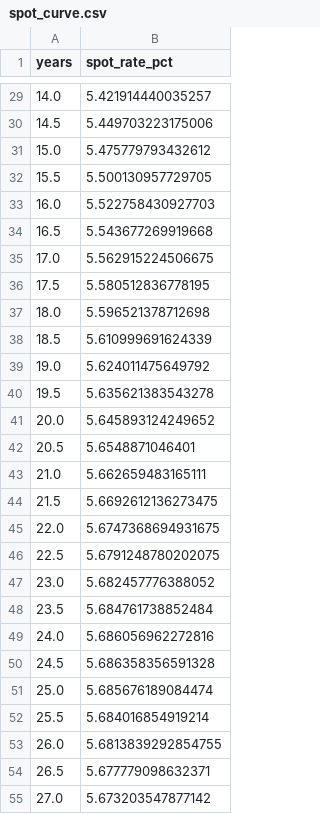
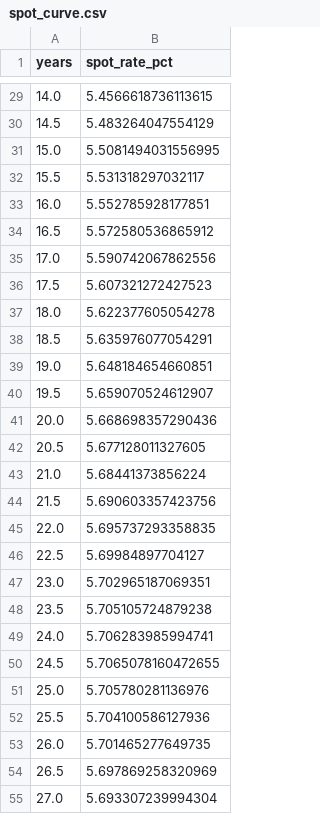
Before and after one commit to Elliot-Gooding/Fixed-Income-Pricer, a CSV file: data/spot_curve.csv, drawn as a sheet; only a part is shown, gaps mark what is left out; the diff covers the shown part only.

```diff
--- a/data/spot_curve.csv
+++ b/data/spot_curve.csv
@@ -29,27 +29,27 @@ years,spot_rate_pct
-14.0,5.421914440035257
-14.5,5.449703223175006
-15.0,5.475779793432612
-15.5,5.500130957729705
-16.0,5.522758430927703
-16.5,5.543677269919668
-17.0,5.562915224506675
-17.5,5.580512836778195
-18.0,5.596521378712698
-18.5,5.610999691624339
-19.0,5.624011475649792
-19.5,5.635621383543278
-20.0,5.645893124249652
-20.5,5.6548871046401
-21.0,5.662659483165111
-21.5,5.6692612136273475
-22.0,5.6747368694931675
-22.5,5.6791248780202075
-23.0,5.682457776388052
-23.5,5.684761738852484
-24.0,5.686056962272816
-24.5,5.686358356591328
-25.0,5.685676189084474
-25.5,5.684016854919214
-26.0,5.6813839292854755
-26.5,5.677779098632371
-27.0,5.673203547877142
+14.0,5.4566618736113615
+14.5,5.483264047554129
+15.0,5.5081494031556995
+15.5,5.531318297032117
+16.0,5.552785928177851
+16.5,5.572580536865912
+17.0,5.590742067862556
+17.5,5.607321272427523
+18.0,5.622377605054278
+18.5,5.635976077054291
+19.0,5.648184654660851
+19.5,5.659070524612907
+20.0,5.668698357290436
+20.5,5.677128011327605
+21.0,5.68441373856224
+21.5,5.690603357423756
+22.0,5.695737293358835
+22.5,5.69984897704127
+23.0,5.702965187069351
+23.5,5.705105724879238
+24.0,5.706283985994741
+24.5,5.7065078160472655
+25.0,5.705780281136976
+25.5,5.704100586127936
+26.0,5.701465277649735
+26.5,5.697869258320969
+27.0,5.693307239994304
```
Also changed, not shown: 53 edited cells elsewhere in this file, 6 other files.
